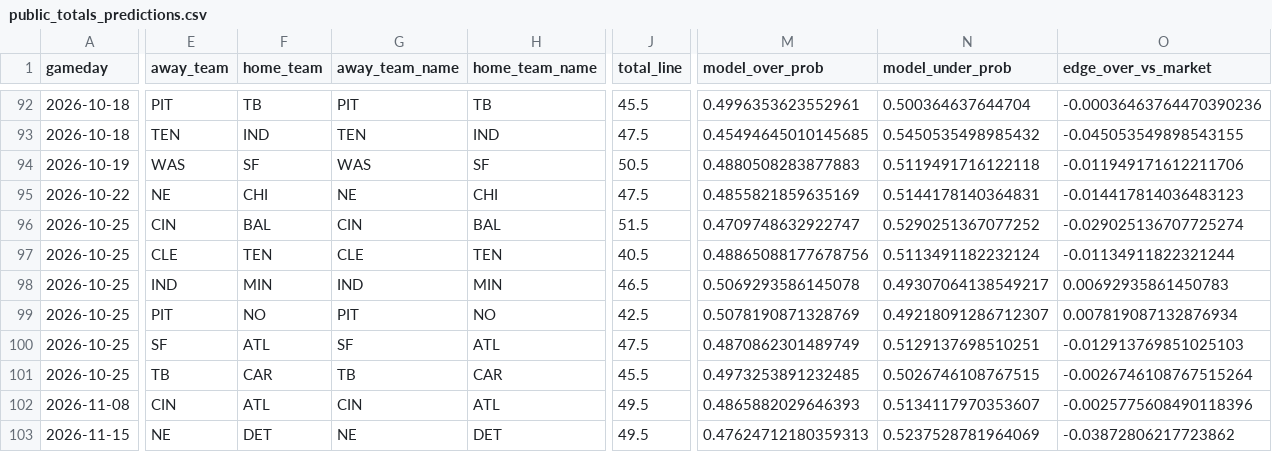
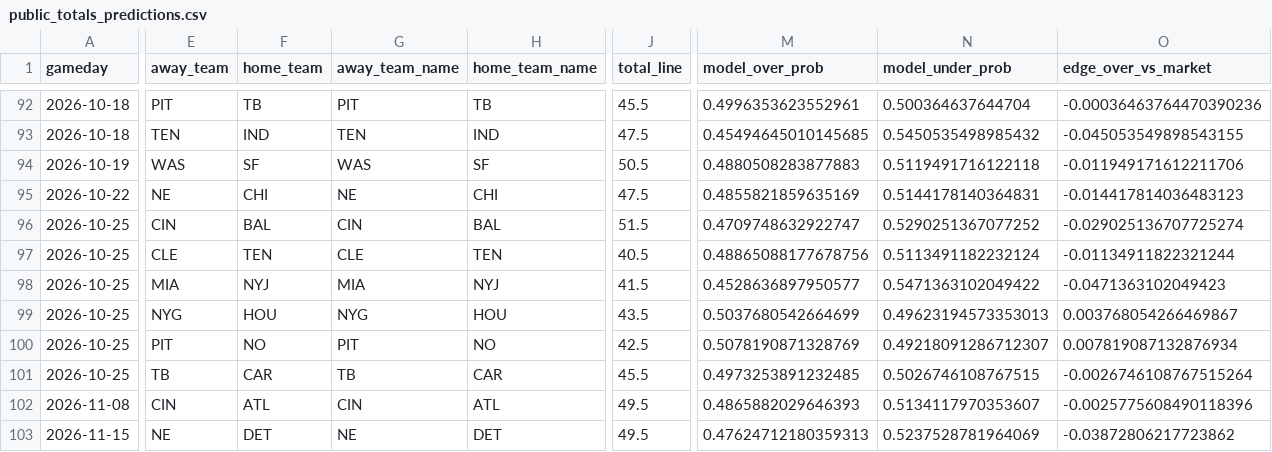
Before and after one commit to kirbypuckett031460-web/nflml, a CSV file: published/public_totals_predictions.csv, drawn as a sheet; only a part is shown, gaps mark what is left out; removed rows and columns are numbered as before the commit, all else as after; rows hold the shown columns only; the diff covers the shown part only; the diff names each change by its address in the sheet, - before the commit and + after, or states it on an @@ line.

```diff
--- a/published/public_totals_predictions.csv
+++ b/published/public_totals_predictions.csv
+row 98: 2026-10-25 | MIA | NYJ | MIA | NYJ | 41.5 | 0.4528636897950577 | 0.5471363102049422 | -0.0471363102049423
-E99 (away_team): IND
+E99 (away_team): NYG
-F99 (home_team): MIN
+F99 (home_team): HOU
-G99 (away_team_name): IND
+G99 (away_team_name): NYG
-H99 (home_team_name): MIN
+H99 (home_team_name): HOU
-J99 (total_line): 46.5
+J99 (total_line): 43.5
-M99 (model_over_prob): 0.5069293586145078
+M99 (model_over_prob): 0.5037680542664699
-N99 (model_under_prob): 0.49307064138549217
+N99 (model_under_prob): 0.49623194573353013
-O99 (edge_over_vs_market): 0.00692935861450783
+O99 (edge_over_vs_market): 0.003768054266469867
-row 100: 2026-10-25 | SF | ATL | SF | ATL | 47.5 | 0.4870862301489749 | 0.5129137698510251 | -0.012913769851025103
```
Also changed, not shown: 6 edited cells elsewhere in this file, published/public_predictions.csv, 1 other file.
